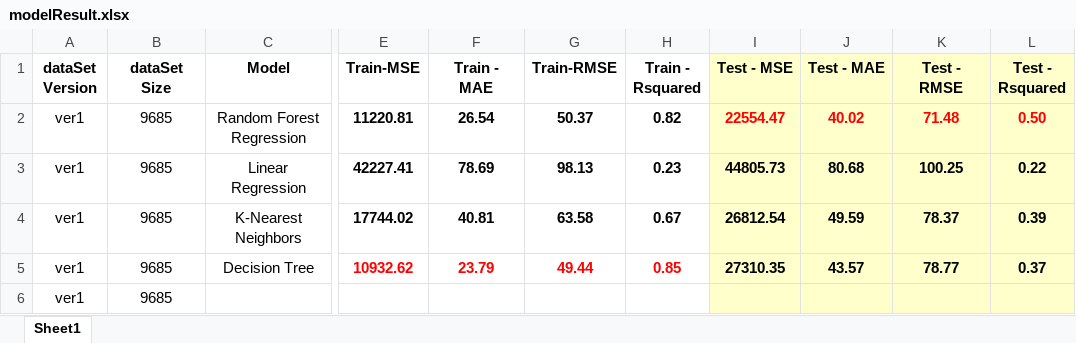
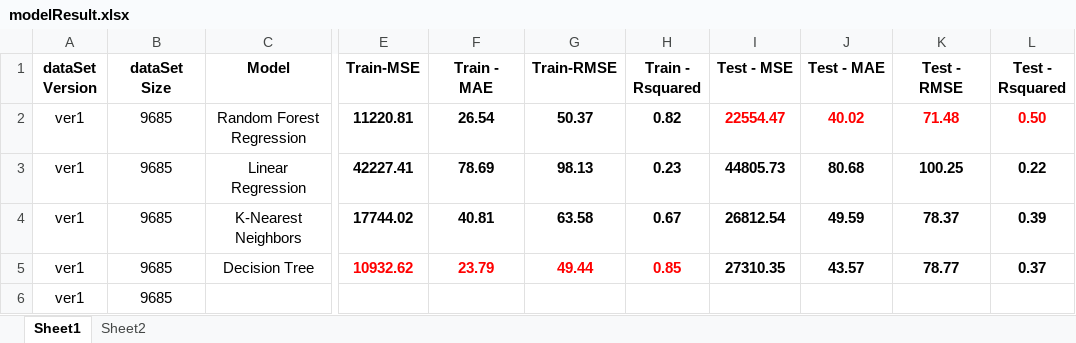
Before and after one commit to tnqkr98/Multivariate-Multiple-Regression-Model-Practice, an Excel workbook: modelResult.xlsx, sheet Sheet1, drawn as a sheet; only a part is shown, gaps mark what is left out; values as stored, in another font and other column widths than the file's, no borders; the diff names each change by its address in the sheet, - before the commit and + after, or states it on an @@ line.

```diff
--- a/modelResult.xlsx (sheet Sheet1)
+++ b/modelResult.xlsx (sheet Sheet1)
+sheet tab: Sheet2
-I1:L6 fill: #FFFFCC
+I1:L6 fill: none
```
Also changed, not shown: 1 other file.
